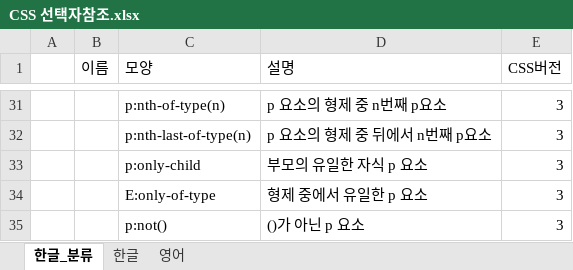
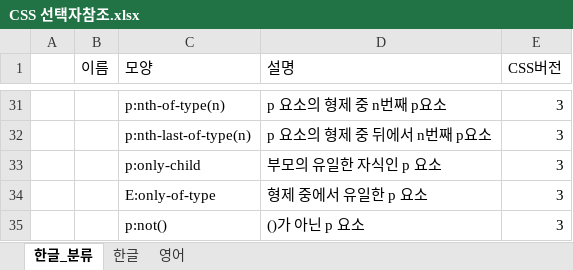
Before and after one commit to HeebongYu/webs_class, an Excel workbook: 참조/CSS 선택자참조.xlsx, sheet 한글_분류, drawn as a sheet; only a part is shown, gaps mark what is left out; values as stored, in another font and other column widths than the file's, no borders; the diff names each change by its address in the sheet, - before the commit and + after, or states it on an @@ line.

```diff
--- a/참조/CSS 선택자참조.xlsx (sheet 한글_분류)
+++ b/참조/CSS 선택자참조.xlsx (sheet 한글_분류)
-D33 (설명): 부모의 유일한 자식 p 요소
+D33 (설명): 부모의 유일한 자식인 p 요소
```
Also changed, not shown: 참조/HTML 요소참조.xlsx, 32 other files.
